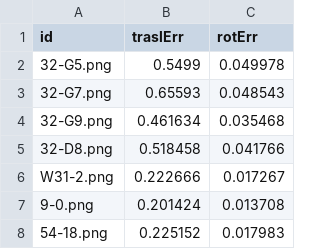
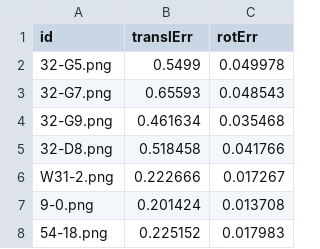
Before and after one commit to prina404/StatisticalMethodsProject, a CSV file: data.csv, drawn as a sheet; only a part is shown.

```diff
--- a/data.csv
+++ b/data.csv
@@ -1,2 +1,2 @@
-id,traslErr,rotErr
+id,translErr,rotErr
 32-G5.png,0.5499,0.049978
```
Also changed, not shown: 4 other files.
